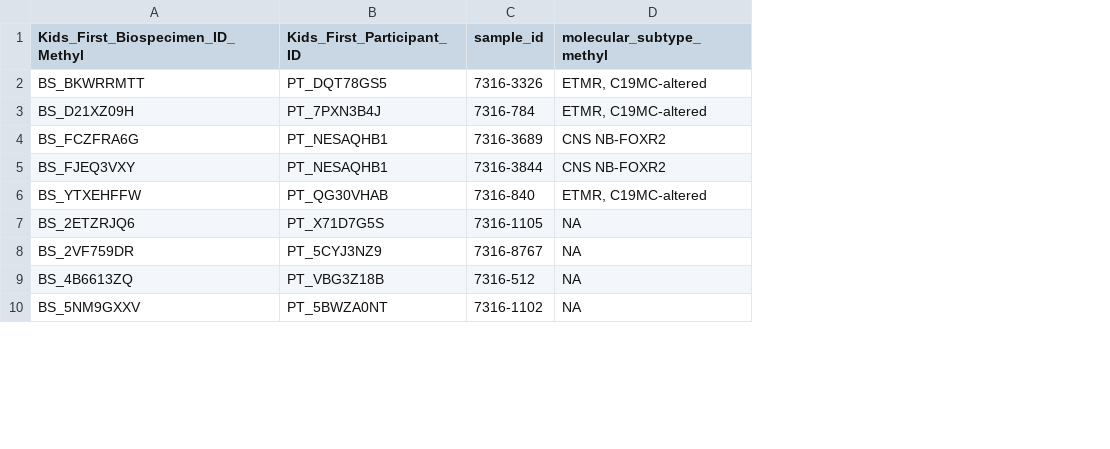
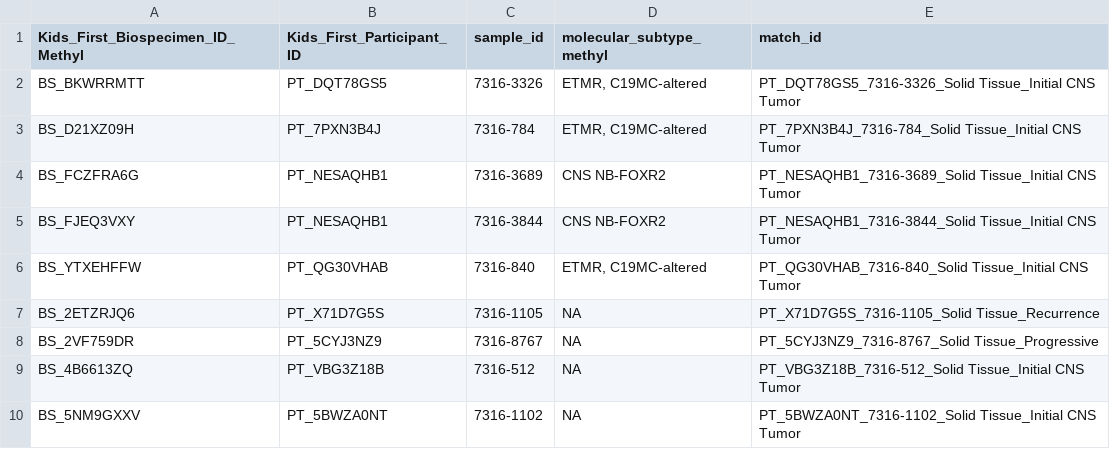
Before and after one commit to rokitalab/OpenPedCan-analysis, a TSV file: analyses/molecular-subtyping-embryonal/results/methyl_embryonal_subtyping.tsv, drawn as a sheet; only a part is shown; the diff names each change by its address in the sheet, - before the commit and + after, or states it on an @@ line.

```diff
--- a/analyses/molecular-subtyping-embryonal/results/methyl_embryonal_subtyping.tsv
+++ b/analyses/molecular-subtyping-embryonal/results/methyl_embryonal_subtyping.tsv
+column E (match_id), rows 2-10: PT_DQT78GS5_7316-3326_Solid Tissue_Initial CNS Tumor | PT_7PXN3B4J_7316-784_Solid Tissue_Initial CNS Tumor | PT_NESAQHB1_7316-3689_Solid Tissue_Initial CNS Tumor | PT_NESAQHB1_7316-3844_Solid Tissue_Initial CNS Tumor | PT_QG30VHAB_7316-840_Solid Tissue_Initial CNS Tumor | PT_X71D7G5S_7316-1105_Solid Tissue_Recurrence | PT_5CYJ3NZ9_7316-8767_Solid Tissue_Progressive | PT_VBG3Z18B_7316-512_Solid Tissue_Initial CNS Tumor | PT_5BWZA0NT_7316-1102_Solid Tissue_Initial CNS Tumor
```
Also changed, not shown: analyses/molecular-subtyping-embryonal/results/biospecimen_ids_embryonal_subtyping.tsv, analyses/molecular-subtyping-embryonal/results/cleaned_chr19_cn.tsv, 7 other files.
